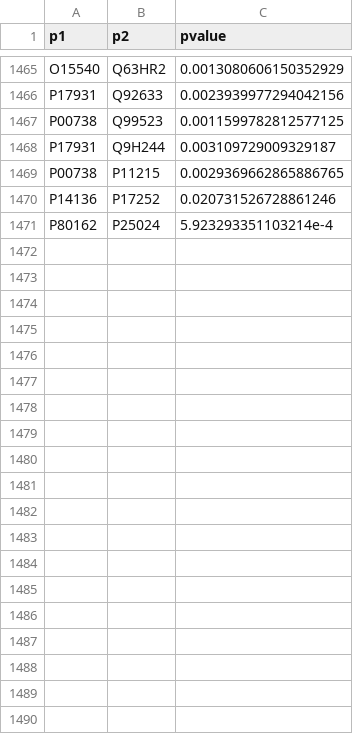
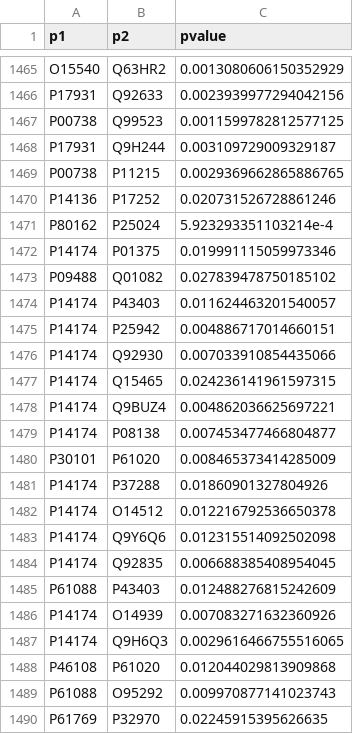
Before and after one commit to califano-lab/SEARCHIN, a CSV file: tmp/searchin_ppi_cache_table_Jul9_2019.csv, drawn as a sheet; only a part is shown, gaps mark what is left out; the diff covers the shown part only; the diff names each change by its address in the sheet, - before the commit and + after, or states it on an @@ line.

```diff
--- a/tmp/searchin_ppi_cache_table_Jul9_2019.csv
+++ b/tmp/searchin_ppi_cache_table_Jul9_2019.csv
+row 1472: P14174 | P01375 | 0.019991115059973346
+row 1473: P09488 | Q01082 | 0.027839478750185102
+row 1474: P14174 | P43403 | 0.011624463201540057
+row 1475: P14174 | P25942 | 0.004886717014660151
+row 1476: P14174 | Q92930 | 0.007033910854435066
+row 1477: P14174 | Q15465 | 0.024236141961597315
+row 1478: P14174 | Q9BUZ4 | 0.004862036625697221
+row 1479: P14174 | P08138 | 0.007453477466804877
+row 1480: P30101 | P61020 | 0.008465373414285009
+row 1481: P14174 | P37288 | 0.01860901327804926
+row 1482: P14174 | O14512 | 0.012216792536650378
+row 1483: P14174 | Q9Y6Q6 | 0.012315514092502098
+row 1484: P14174 | Q92835 | 0.006688385408954045
+row 1485: P61088 | P43403 | 0.012488276815242609
+row 1486: P14174 | O14939 | 0.007083271632360926
+row 1487: P14174 | Q9H6Q3 | 0.0029616466755516065
+row 1488: P46108 | P61020 | 0.012044029813909868
+row 1489: P61088 | O95292 | 0.009970877141023743
+row 1490: P61769 | P32970 | 0.02245915395626635
```
Also changed, not shown: 14 added rows elsewhere in this file, 34 other files.
